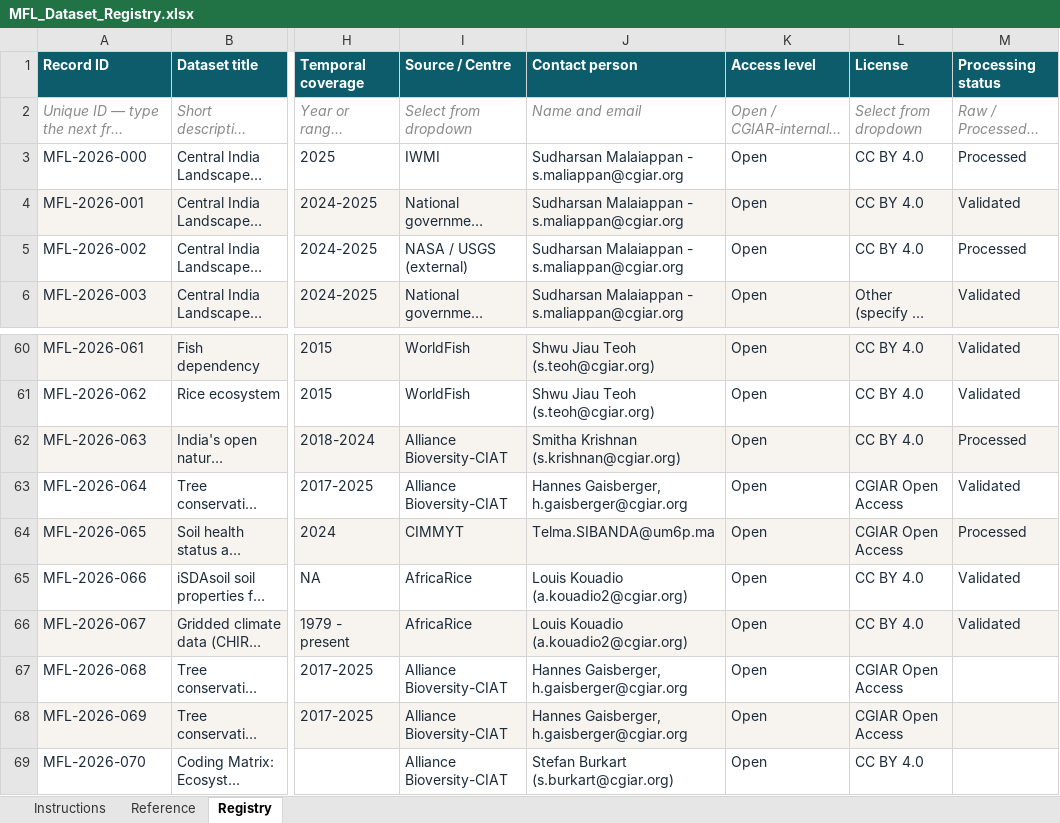
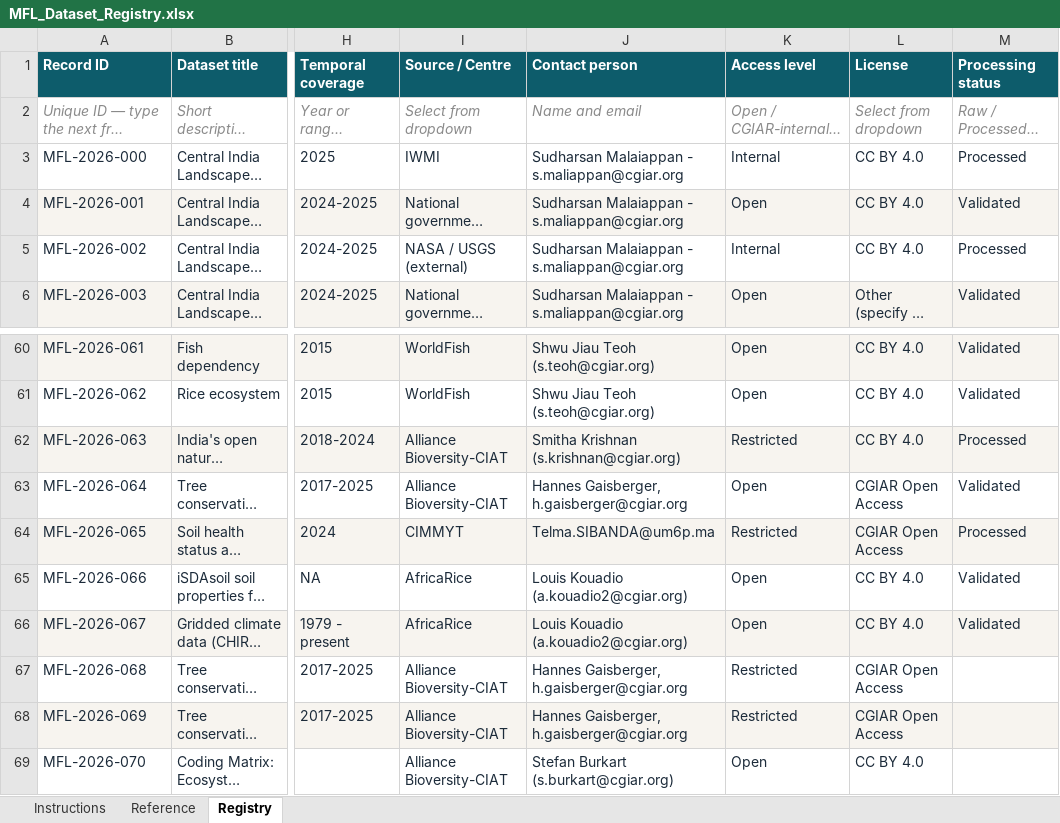
Before and after one commit to MOSAIC-mfl/catalog, an Excel workbook: catalog/MFL_Dataset_Registry.xlsx, sheet Registry, drawn as a sheet; only a part is shown, gaps mark what is left out; long unchanged cells end in …; values as stored, in another font and other column widths than the file's, no borders; conditional formats not drawn; the diff covers the shown part only; the diff names each change by its address in the sheet, - before the commit and + after, or states it on an @@ line.

```diff
--- a/catalog/MFL_Dataset_Registry.xlsx (sheet Registry)
+++ b/catalog/MFL_Dataset_Registry.xlsx (sheet Registry)
-K3 (Access level): Open
+K3 (Access level): Internal
-K5 (Access level): Open
+K5 (Access level): Internal
-K62 (Access level): Open
+K62 (Access level): Restricted
-K64 (Access level): Open
+K64 (Access level): Restricted
-K67:K68 (Access level): Open
+K67:K68 (Access level): Restricted
```
Also changed, not shown: 19 edited cells elsewhere in this sheet, 57 other files.
